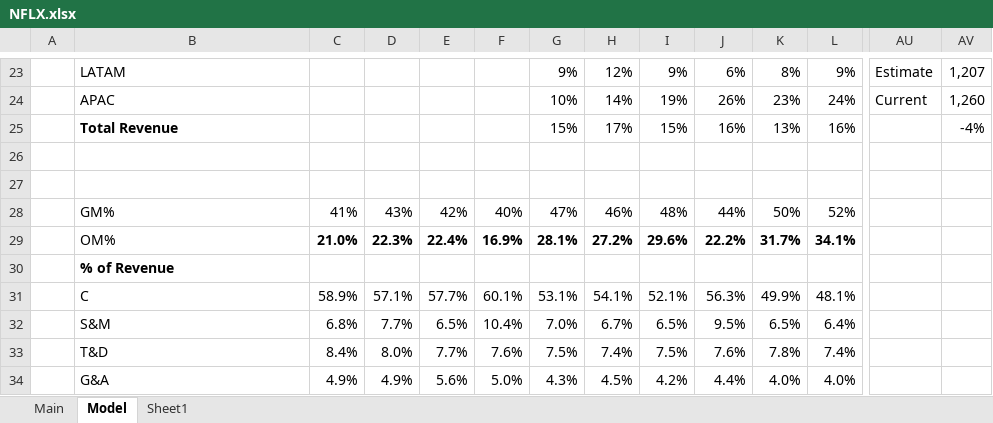
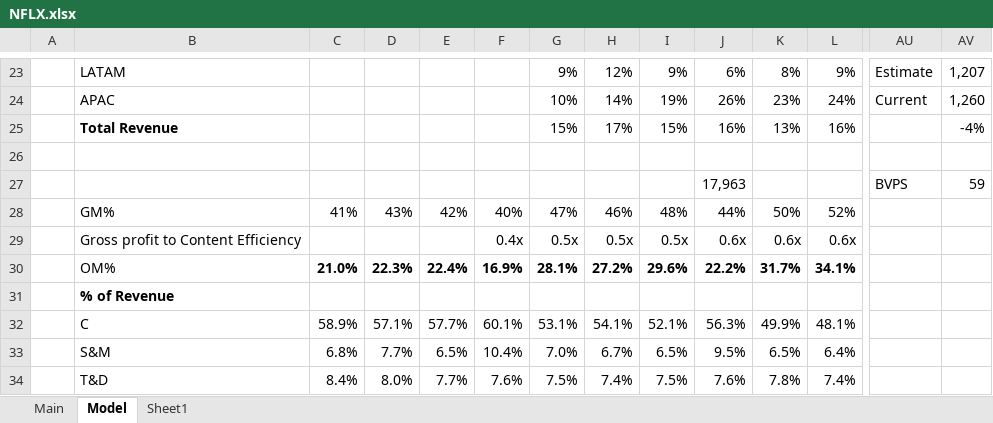
Before and after one commit to jameelbrannon/payme, an Excel workbook: Media/NFLX.xlsx, sheet Model, drawn as a sheet; only a part is shown, gaps mark what is left out; the shorter side is filled out with more unchanged rows; values as stored, in another font and other column widths than the file's, no borders; charts and pictures not drawn; rows hold the shown columns only; the diff names each change by its address in the sheet, - before the commit and + after, or states it on an @@ line.

Commit message:
streaming/studios

```diff
--- a/Media/NFLX.xlsx (sheet Model)
+++ b/Media/NFLX.xlsx (sheet Model)
-row 27: (empty)
+row 27:  |  |  |  |  |  |  |  |  | 17,963 |  |  | BVPS | 59
+row 29:  | Gross profit to Content Efficiency |  |  |  | 0.4x | 0.5x | 0.5x | 0.5x | 0.6x | 0.6x | 0.6x
```
Also changed, not shown: charts or pictures.
